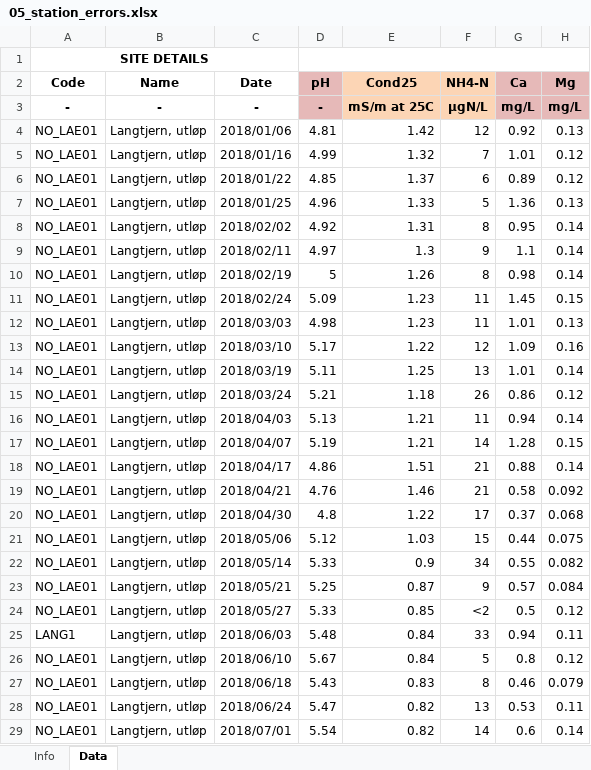
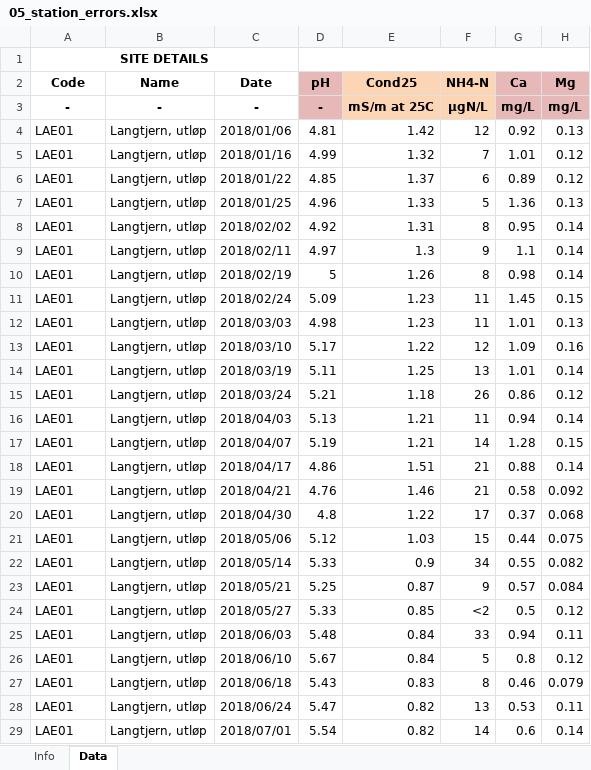
Before and after one commit to NIVANorge/icp_waters_qc_app, an Excel workbook: data/test_data/05_station_errors.xlsx, sheet Data, drawn as a sheet; only a part is shown; values as stored, in another font and other column widths than the file's, no borders; the diff covers the shown part only; the diff names each change by its address in the sheet, - before the commit and + after, or states it on an @@ line.

```diff
--- a/data/test_data/05_station_errors.xlsx (sheet Data)
+++ b/data/test_data/05_station_errors.xlsx (sheet Data)
-A4:A24 (Code): NO_LAE01
+A4:A24 (Code): LAE01
-A25 (Code): LANG1
+A25 (Code): LAE01
-A26:A29 (Code): NO_LAE01
+A26:A29 (Code): LAE01
```
Also changed, not shown: 852 edited cells elsewhere in this sheet, data/test_data/02_missing_param_errors.xlsx, data/test_data/04_less_than_zero_errors.xlsx, 6 other files.
